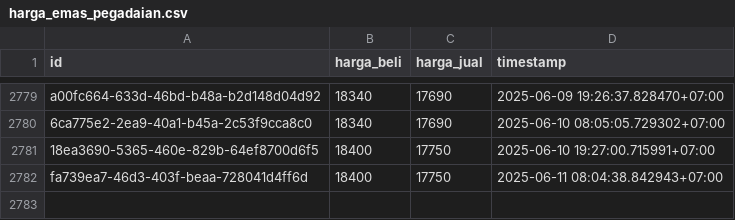
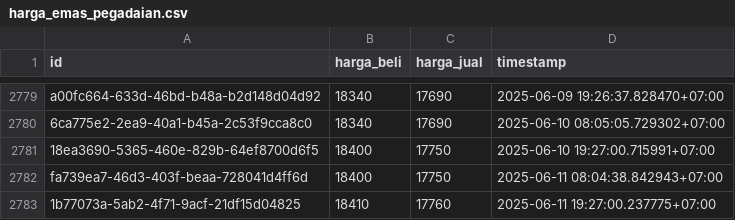
Before and after one commit to ahmadzfaiz/data, a CSV file: datasets/harga_emas_pegadaian.csv, drawn as a sheet; only a part is shown, gaps mark what is left out.

```diff
--- a/datasets/harga_emas_pegadaian.csv
+++ b/datasets/harga_emas_pegadaian.csv
@@ -2782 +2782,2 @@ a00fc664-633d-46bd-b48a-b2d148d04d92,18340,17690,2025-06-09 19:26:37.828470+07:0
 fa739ea7-46d3-403f-beaa-728041d4ff6d,18400,17750,2025-06-11 08:04:38.842943+07:00
+1b77073a-5ab2-4f71-9acf-21df15d04825,18410,17760,2025-06-11 19:27:00.237775+07:00
```
